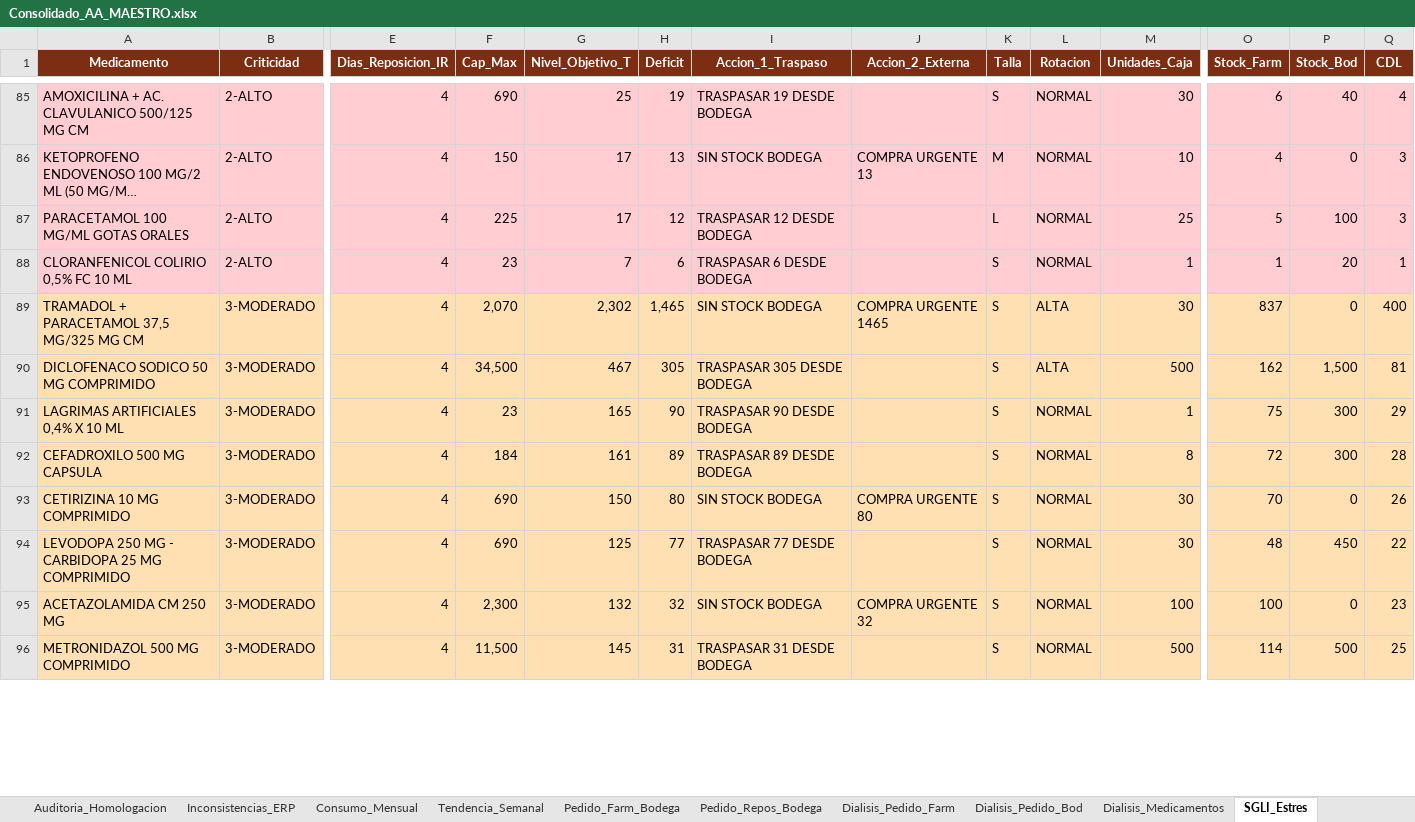
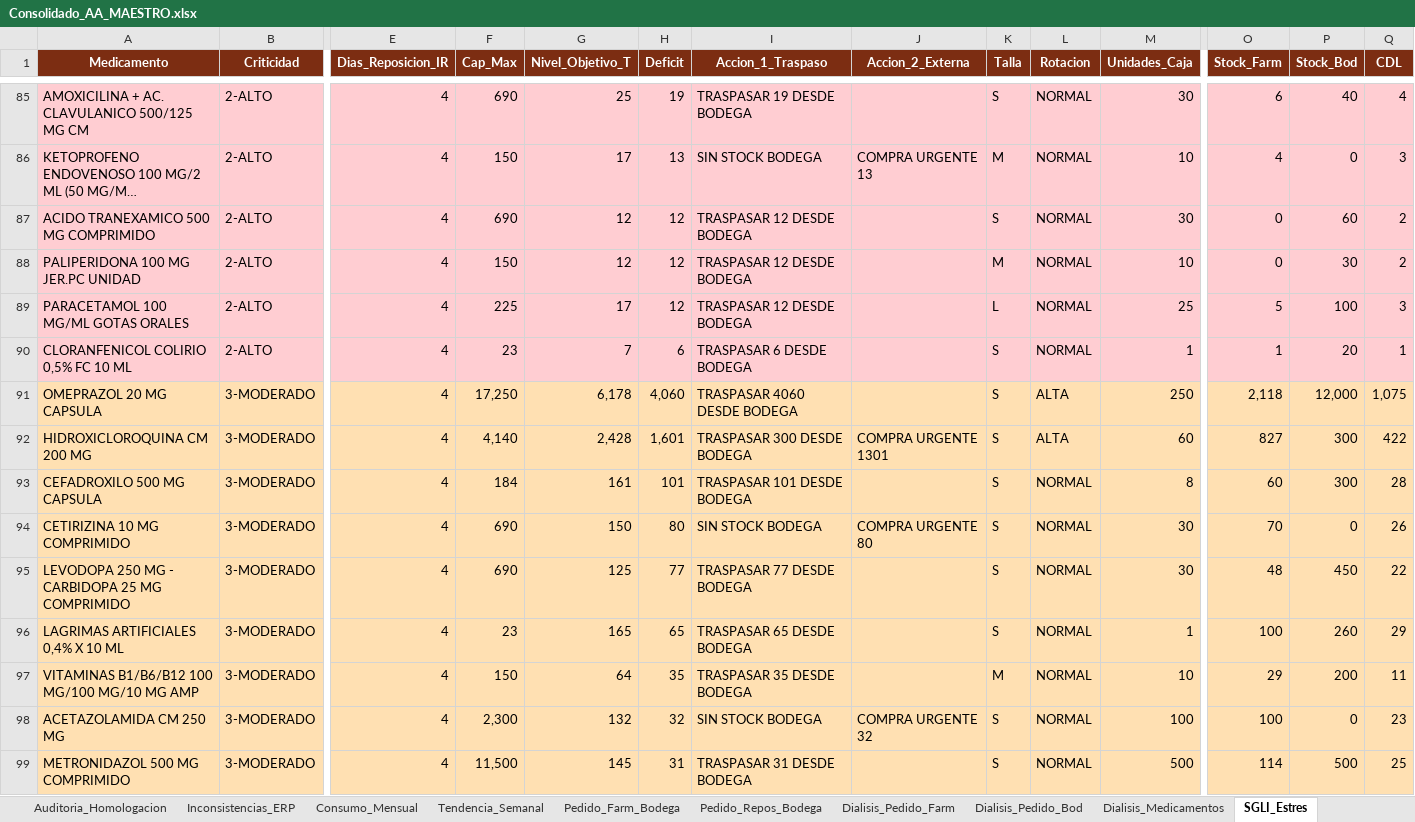
Before and after one commit to danielalfonsocc-rgb/maestro-aa-farmacia, an Excel workbook: Consolidado_AA_MAESTRO.xlsx, sheet SGLI_Estres, drawn as a sheet; only a part is shown, gaps mark what is left out; long unchanged cells end in …; values as stored, in another font and other column widths than the file's, no borders; removed rows and columns are numbered as before the commit, all else as after; rows hold the shown columns only; the diff covers the shown part only; the diff names each change by its address in the sheet, - before the commit and + after, or states it on an @@ line.

```diff
--- a/Consolidado_AA_MAESTRO.xlsx (sheet SGLI_Estres)
+++ b/Consolidado_AA_MAESTRO.xlsx (sheet SGLI_Estres)
+row 87: ACIDO TRANEXAMICO 500 MG COMPRIMIDO | 2-ALTO | 4 | 690 | 12 | 12 | TRASPASAR 12 DESDE BODEGA |  | S | NORMAL | 30 | 0 | 60 | 2
+row 88: PALIPERIDONA 100 MG JER.PC UNIDAD | 2-ALTO | 4 | 150 | 12 | 12 | TRASPASAR 12 DESDE BODEGA |  | M | NORMAL | 10 | 0 | 30 | 2
-row 89: TRAMADOL + PARACETAMOL 37,5 MG/325 MG CM | 3-MODERADO | 4 | 2,070 | 2,302 | 1,465 | SIN STOCK BODEGA | COMPRA URGENTE 1465 | S | ALTA | 30 | 837 | 0 | 400
-row 90: DICLOFENACO SODICO 50 MG COMPRIMIDO | 3-MODERADO | 4 | 34,500 | 467 | 305 | TRASPASAR 305 DESDE BODEGA |  | S | ALTA | 500 | 162 | 1,500 | 81
-row 91: LAGRIMAS ARTIFICIALES 0,4% X 10 ML | 3-MODERADO | 4 | 23 | 165 | 90 | TRASPASAR 90 DESDE BODEGA |  | S | NORMAL | 1 | 75 | 300 | 29
+row 91: OMEPRAZOL 20 MG CAPSULA | 3-MODERADO | 4 | 17,250 | 6,178 | 4,060 | TRASPASAR 4060 DESDE BODEGA |  | S | ALTA | 250 | 2,118 | 12,000 | 1,075
+row 92: HIDROXICLOROQUINA CM 200 MG | 3-MODERADO | 4 | 4,140 | 2,428 | 1,601 | TRASPASAR 300 DESDE BODEGA | COMPRA URGENTE 1301 | S | ALTA | 60 | 827 | 300 | 422
-H93 (Deficit): 89
+H93 (Deficit): 101
-I93 (Accion_1_Traspaso): TRASPASAR 89 DESDE BODEGA
+I93 (Accion_1_Traspaso): TRASPASAR 101 DESDE BODEGA
-O93 (Stock_Farm): 72
+O93 (Stock_Farm): 60
+row 96: LAGRIMAS ARTIFICIALES 0,4% X 10 ML | 3-MODERADO | 4 | 23 | 165 | 65 | TRASPASAR 65 DESDE BODEGA |  | S | NORMAL | 1 | 100 | 260 | 29
+row 97: VITAMINAS B1/B6/B12 100 MG/100 MG/10 MG AMP | 3-MODERADO | 4 | 150 | 64 | 35 | TRASPASAR 35 DESDE BODEGA |  | M | NORMAL | 10 | 29 | 200 | 11
```
Also changed, not shown: 52 added rows, 55 removed rows and 220 edited cells elsewhere in this sheet, sheet Pedido_Repos_Bodega, sheet Pedido_Farm_Bodega, sheet Reposicion_5D, sheet Comparacion_Hospital, sheet Stock_AA, sheet Consumo_Mensual, 12 more sheets, Resumen_Pedidos_AA.xlsx.
